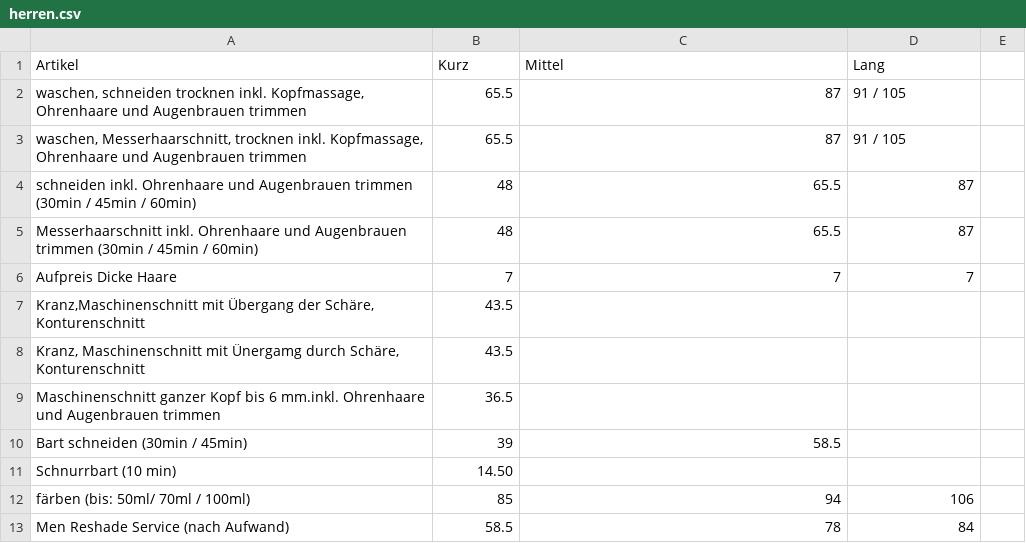
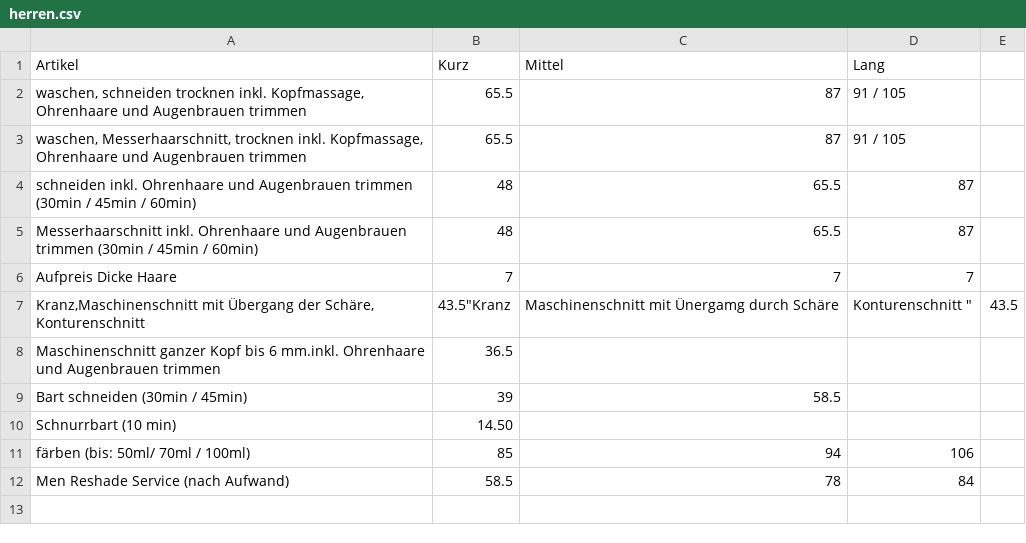
Before and after one commit to Sonjas-Haarstyle/www.sonjas-haarstyle.ch, a CSV file: data/csv/herren.csv, drawn as a sheet.

Commit message:
Update herren.csv

```diff
--- a/data/csv/herren.csv
+++ b/data/csv/herren.csv
@@ -6,4 +6,3 @@ Messerhaarschnitt inkl. Ohrenhaare und Augenbrauen trimmen (30min / 45min / 60mi
 Aufpreis Dicke Haare ,7,7,7
-" Kranz,Maschinenschnitt mit Übergang der Schäre, Konturenschnitt ",43.5
-"Kranz, Maschinenschnitt mit Ünergamg durch Schäre, Konturenschnitt ",43.5
+" Kranz,Maschinenschnitt mit Übergang der Schäre, Konturenschnitt ",43.5"Kranz, Maschinenschnitt mit Ünergamg durch Schäre, Konturenschnitt ",43.5
 "Maschinenschnitt ganzer Kopf bis 6 mm.inkl. Ohrenhaare und Augenbrauen trimmen",36.5
```
